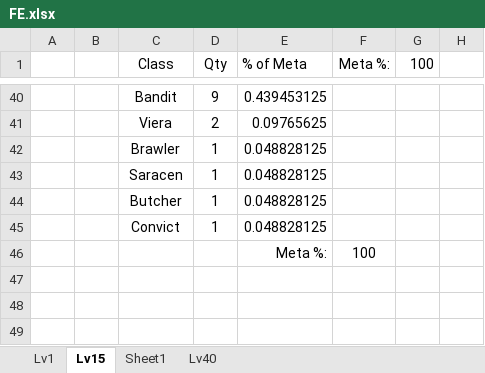
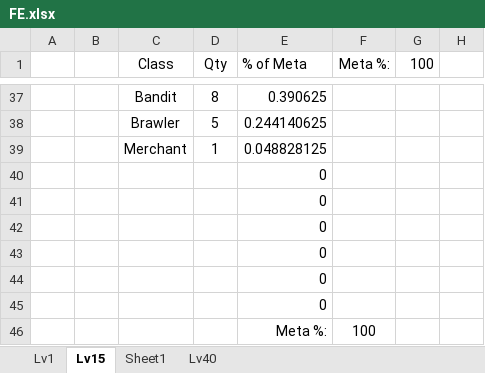
Before and after one commit to Ferrerothorn/Gimmix, an Excel workbook: Gimmix/src/geneticEmblem/units/factory/FE.xlsx, sheet Lv15, drawn as a sheet; only a part is shown, gaps mark what is left out; values as stored, in another font and other column widths than the file's, no borders; conditional formats not drawn; removed rows and columns are numbered as before the commit, all else as after; the diff covers the shown part only; the diff names each change by its address in the sheet, - before the commit and + after, or states it on an @@ line.

```diff
--- a/Gimmix/src/geneticEmblem/units/factory/FE.xlsx (sheet Lv15)
+++ b/Gimmix/src/geneticEmblem/units/factory/FE.xlsx (sheet Lv15)
-D37 (Qty): 9
+D37 (Qty): 8
-E37 (% of Meta): 0.439453125
+E37 (% of Meta): 0.390625
-row 41:  |  | Viera | 2 | 0.09765625
-D38 (Qty): 1
+D38 (Qty): 5
-E38 (% of Meta): 0.048828125
+E38 (% of Meta): 0.244140625
-C39 (Class): Saracen
+C39 (Class): Merchant
-row 44:  |  | Butcher | 1 | 0.048828125
-row 45:  |  | Convict | 1 | 0.048828125
+row 40:  |  |  |  | 0
+row 41:  |  |  |  | 0
+row 42:  |  |  |  | 0
+row 43:  |  |  |  | 0
+row 44:  |  |  |  | 0
+row 45:  |  |  |  | 0
```
Also changed, not shown: 14 added rows, 17 removed rows and 39 edited cells elsewhere in this sheet, formulas that keep their value, 7 other files.
